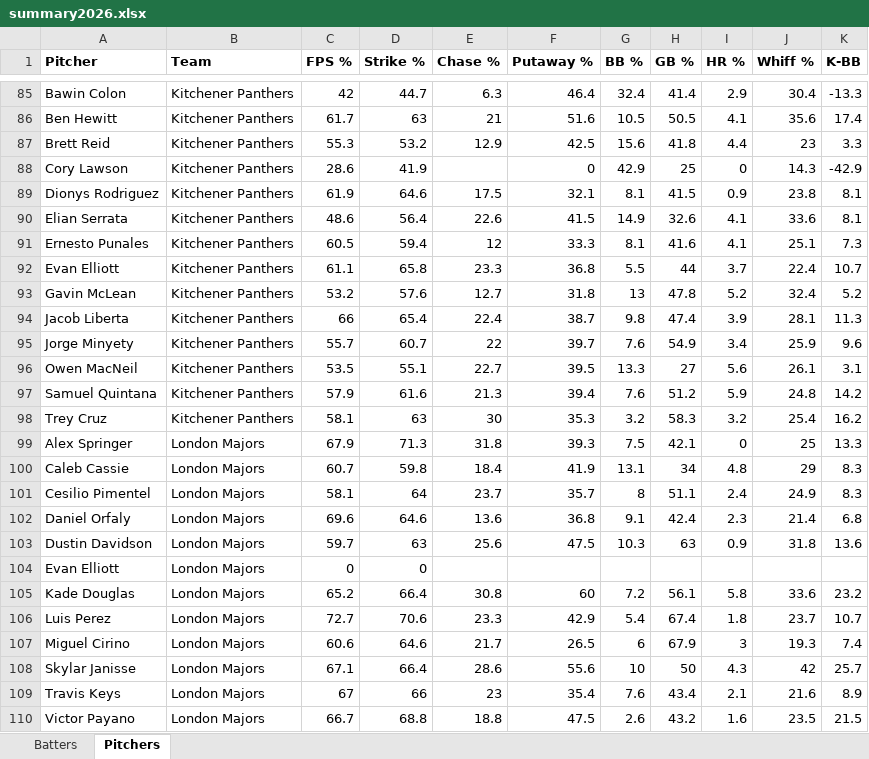
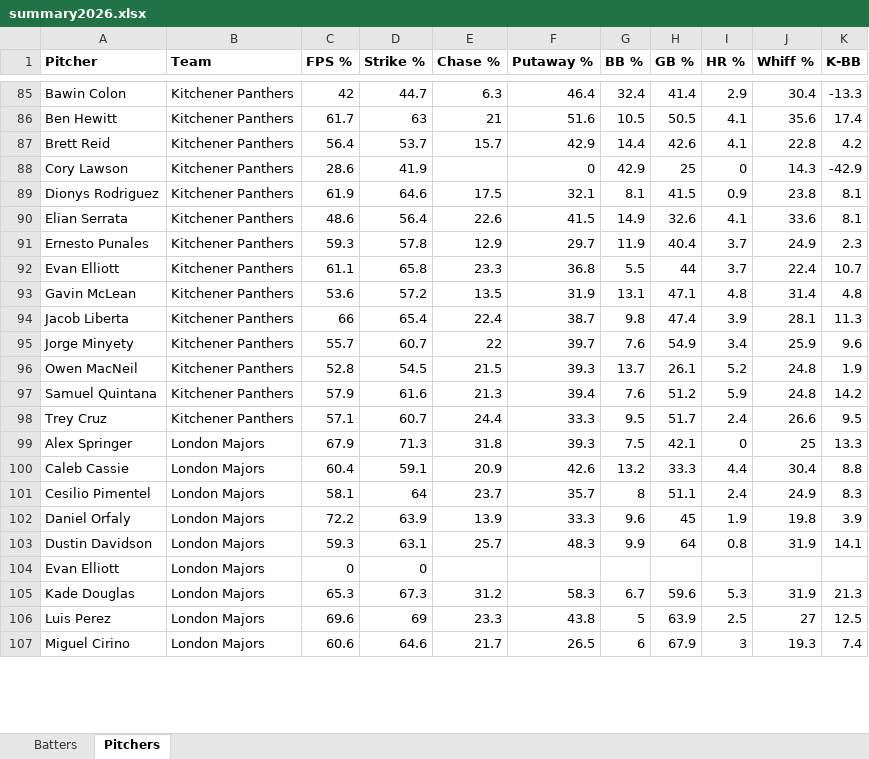
Before and after one commit to bigfishy06/data-diamond, an Excel workbook: cbl-new/data/summary2026.xlsx, sheet Pitchers, drawn as a sheet; only a part is shown, gaps mark what is left out; values as stored, in another font and other column widths than the file's, no borders; table styles not drawn; removed rows and columns are numbered as before the commit, all else as after; the diff covers the shown part only; the diff names each change by its address in the sheet, - before the commit and + after, or states it on an @@ line.

```diff
--- a/cbl-new/data/summary2026.xlsx (sheet Pitchers)
+++ b/cbl-new/data/summary2026.xlsx (sheet Pitchers)
-row 87: Brett Reid | Kitchener Panthers | 55.3 | 53.2 | 12.9 | 42.5 | 15.6 | 41.8 | 4.4 | 23 | 3.3
+row 87: Brett Reid | Kitchener Panthers | 56.4 | 53.7 | 15.7 | 42.9 | 14.4 | 42.6 | 4.1 | 22.8 | 4.2
-row 91: Ernesto Punales | Kitchener Panthers | 60.5 | 59.4 | 12 | 33.3 | 8.1 | 41.6 | 4.1 | 25.1 | 7.3
+row 91: Ernesto Punales | Kitchener Panthers | 59.3 | 57.8 | 12.9 | 29.7 | 11.9 | 40.4 | 3.7 | 24.9 | 2.3
-row 93: Gavin McLean | Kitchener Panthers | 53.2 | 57.6 | 12.7 | 31.8 | 13 | 47.8 | 5.2 | 32.4 | 5.2
+row 93: Gavin McLean | Kitchener Panthers | 53.6 | 57.2 | 13.5 | 31.9 | 13.1 | 47.1 | 4.8 | 31.4 | 4.8
-row 96: Owen MacNeil | Kitchener Panthers | 53.5 | 55.1 | 22.7 | 39.5 | 13.3 | 27 | 5.6 | 26.1 | 3.1
+row 96: Owen MacNeil | Kitchener Panthers | 52.8 | 54.5 | 21.5 | 39.3 | 13.7 | 26.1 | 5.2 | 24.8 | 1.9
-row 98: Trey Cruz | Kitchener Panthers | 58.1 | 63 | 30 | 35.3 | 3.2 | 58.3 | 3.2 | 25.4 | 16.2
+row 98: Trey Cruz | Kitchener Panthers | 57.1 | 60.7 | 24.4 | 33.3 | 9.5 | 51.7 | 2.4 | 26.6 | 9.5
-row 100: Caleb Cassie | London Majors | 60.7 | 59.8 | 18.4 | 41.9 | 13.1 | 34 | 4.8 | 29 | 8.3
+row 100: Caleb Cassie | London Majors | 60.4 | 59.1 | 20.9 | 42.6 | 13.2 | 33.3 | 4.4 | 30.4 | 8.8
-row 102: Daniel Orfaly | London Majors | 69.6 | 64.6 | 13.6 | 36.8 | 9.1 | 42.4 | 2.3 | 21.4 | 6.8
-row 103: Dustin Davidson | London Majors | 59.7 | 63 | 25.6 | 47.5 | 10.3 | 63 | 0.9 | 31.8 | 13.6
+row 102: Daniel Orfaly | London Majors | 72.2 | 63.9 | 13.9 | 33.3 | 9.6 | 45 | 1.9 | 19.8 | 3.9
+row 103: Dustin Davidson | London Majors | 59.3 | 63.1 | 25.7 | 48.3 | 9.9 | 64 | 0.8 | 31.9 | 14.1
-row 105: Kade Douglas | London Majors | 65.2 | 66.4 | 30.8 | 60 | 7.2 | 56.1 | 5.8 | 33.6 | 23.2
-row 106: Luis Perez | London Majors | 72.7 | 70.6 | 23.3 | 42.9 | 5.4 | 67.4 | 1.8 | 23.7 | 10.7
+row 105: Kade Douglas | London Majors | 65.3 | 67.3 | 31.2 | 58.3 | 6.7 | 59.6 | 5.3 | 31.9 | 21.3
+row 106: Luis Perez | London Majors | 69.6 | 69 | 23.3 | 43.8 | 5 | 63.9 | 2.5 | 27 | 12.5
-row 108: Skylar Janisse | London Majors | 67.1 | 66.4 | 28.6 | 55.6 | 10 | 50 | 4.3 | 42 | 25.7
-row 109: Travis Keys | London Majors | 67 | 66 | 23 | 35.4 | 7.6 | 43.4 | 2.1 | 21.6 | 8.9
-row 110: Victor Payano | London Majors | 66.7 | 68.8 | 18.8 | 47.5 | 2.6 | 43.2 | 1.6 | 23.5 | 21.5
```
Also changed, not shown: 41 added rows, 36 removed rows and 35 edited cells elsewhere in this sheet, sheet Batters, 7 other files.
